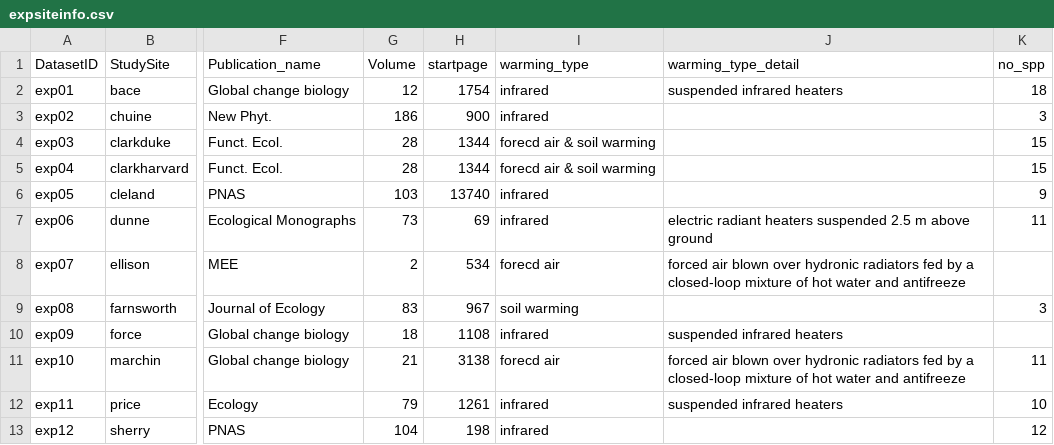
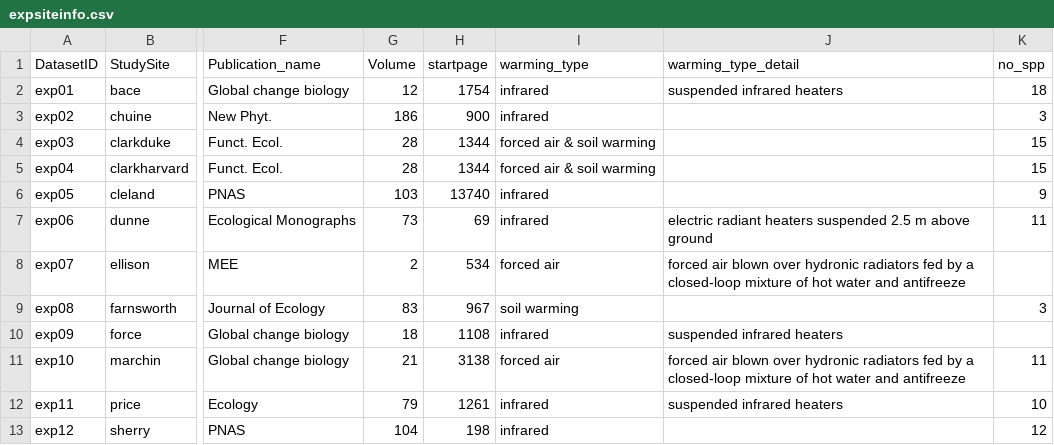
Before and after one commit to AileneKane/radcliffe, a CSV file: Analyses/expsiteinfo.csv, drawn as a sheet; only a part is shown, gaps mark what is left out; the diff names each change by its address in the sheet, - before the commit and + after, or states it on an @@ line.

Commit message:
Figure Updates
In the process of tweaking figures, fixed some typos in expsiteinfo.csv

```diff
--- a/Analyses/expsiteinfo.csv
+++ b/Analyses/expsiteinfo.csv
-I4:I5 (warming_type): forecd air & soil warming
+I4:I5 (warming_type): forced air & soil warming
-I8 (warming_type): forecd air
+I8 (warming_type): forced air
-I11 (warming_type): forecd air
+I11 (warming_type): forced air
```
Also changed, not shown: 8 other files.
